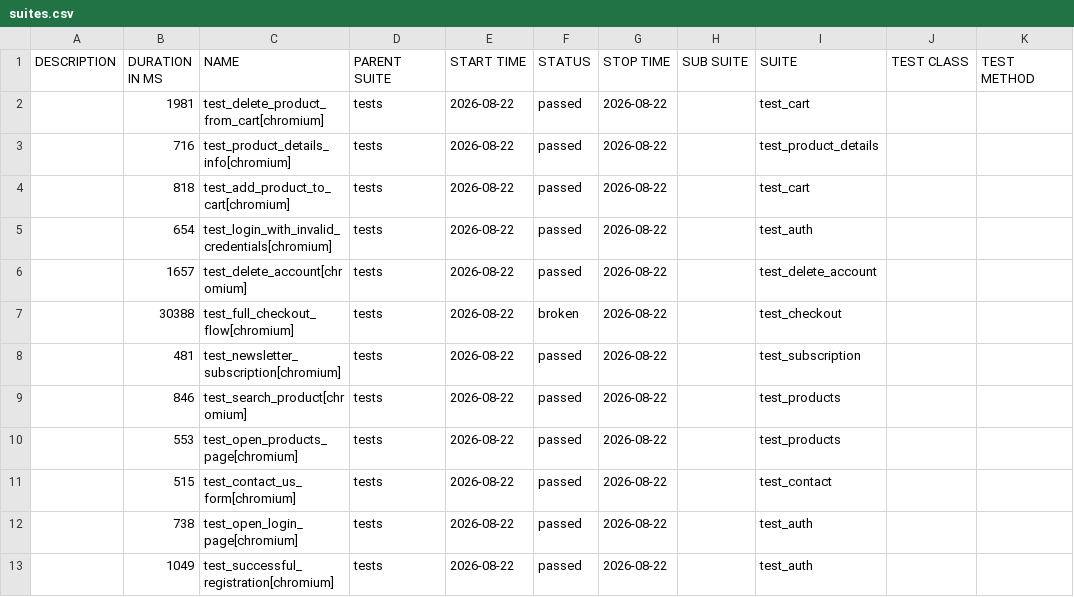
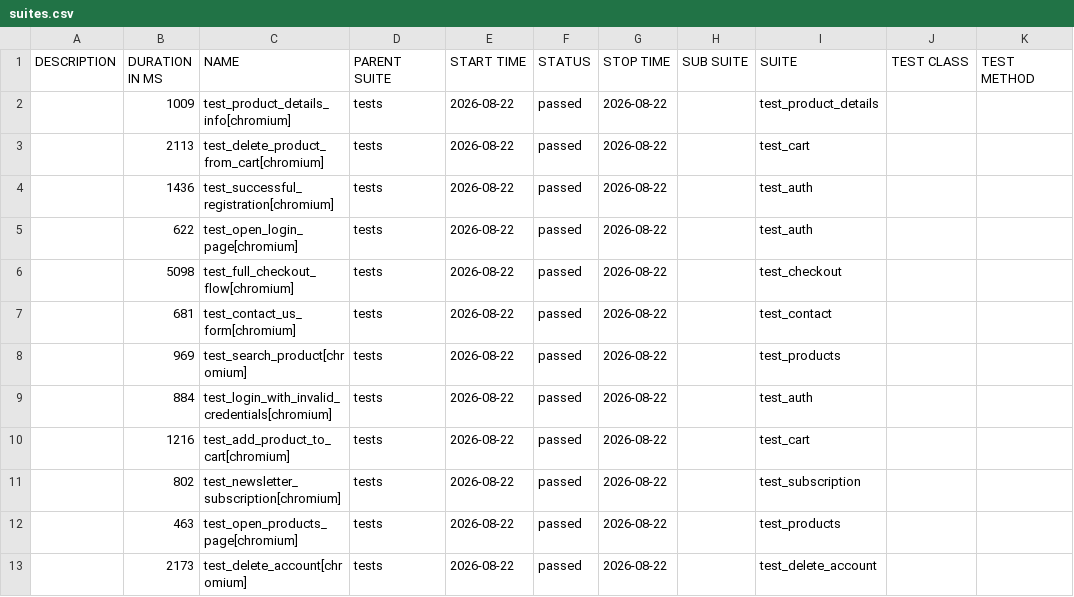
Before and after one commit to CODE-DENYA/automation-exercise-tests, a CSV file: data/suites.csv, drawn as a sheet.

```diff
--- a/data/suites.csv
+++ b/data/suites.csv
@@ -1,13 +1,13 @@
 "DESCRIPTION","DURATION IN MS","NAME","PARENT SUITE","START TIME","STATUS","STOP TIME","SUB SUITE","SUITE","TEST CLASS","TEST METHOD"
-"","1981","test_delete_product_from_cart[chromium]","tests","2026-08-22","passed","2026-08-22","","test_cart","",""
-"","716","test_product_details_info[chromium]","tests","2026-08-22","passed","2026-08-22","","test_product_details","",""
-"","818","test_add_product_to_cart[chromium]","tests","2026-08-22","passed","2026-08-22","","test_cart","",""
-"","654","test_login_with_invalid_credentials[chromium]","tests","2026-08-22","passed","2026-08-22","","test_auth","",""
-"","1657","test_delete_account[chromium]","tests","2026-08-22","passed","2026-08-22","","test_delete_account","",""
-"","30388","test_full_checkout_flow[chromium]","tests","2026-08-22","broken","2026-08-22","","test_checkout","",""
-"","481","test_newsletter_subscription[chromium]","tests","2026-08-22","passed","2026-08-22","","test_subscription","",""
-"","846","test_search_product[chromium]","tests","2026-08-22","passed","2026-08-22","","test_products","",""
-"","553","test_open_products_page[chromium]","tests","2026-08-22","passed","2026-08-22","","test_products","",""
-"","515","test_contact_us_form[chromium]","tests","2026-08-22","passed","2026-08-22","","test_contact","",""
-"","738","test_open_login_page[chromium]","tests","2026-08-22","passed","2026-08-22","","test_auth","",""
-"","1049","test_successful_registration[chromium]","tests","2026-08-22","passed","2026-08-22","","test_auth","",""
+"","1009","test_product_details_info[chromium]","tests","2026-08-22","passed","2026-08-22","","test_product_details","",""
+"","2113","test_delete_product_from_cart[chromium]","tests","2026-08-22","passed","2026-08-22","","test_cart","",""
+"","1436","test_successful_registration[chromium]","tests","2026-08-22","passed","2026-08-22","","test_auth","",""
+"","622","test_open_login_page[chromium]","tests","2026-08-22","passed","2026-08-22","","test_auth","",""
+"","5098","test_full_checkout_flow[chromium]","tests","2026-08-22","passed","2026-08-22","","test_checkout","",""
+"","681","test_contact_us_form[chromium]","tests","2026-08-22","passed","2026-08-22","","test_contact","",""
+"","969","test_search_product[chromium]","tests","2026-08-22","passed","2026-08-22","","test_products","",""
+"","884","test_login_with_invalid_credentials[chromium]","tests","2026-08-22","passed","2026-08-22","","test_auth","",""
+"","1216","test_add_product_to_cart[chromium]","tests","2026-08-22","passed","2026-08-22","","test_cart","",""
+"","802","test_newsletter_subscription[chromium]","tests","2026-08-22","passed","2026-08-22","","test_subscription","",""
+"","463","test_open_products_page[chromium]","tests","2026-08-22","passed","2026-08-22","","test_products","",""
+"","2173","test_delete_account[chromium]","tests","2026-08-22","passed","2026-08-22","","test_delete_account","",""
```
Also changed, not shown: data/behaviors.csv, 48 other files.
